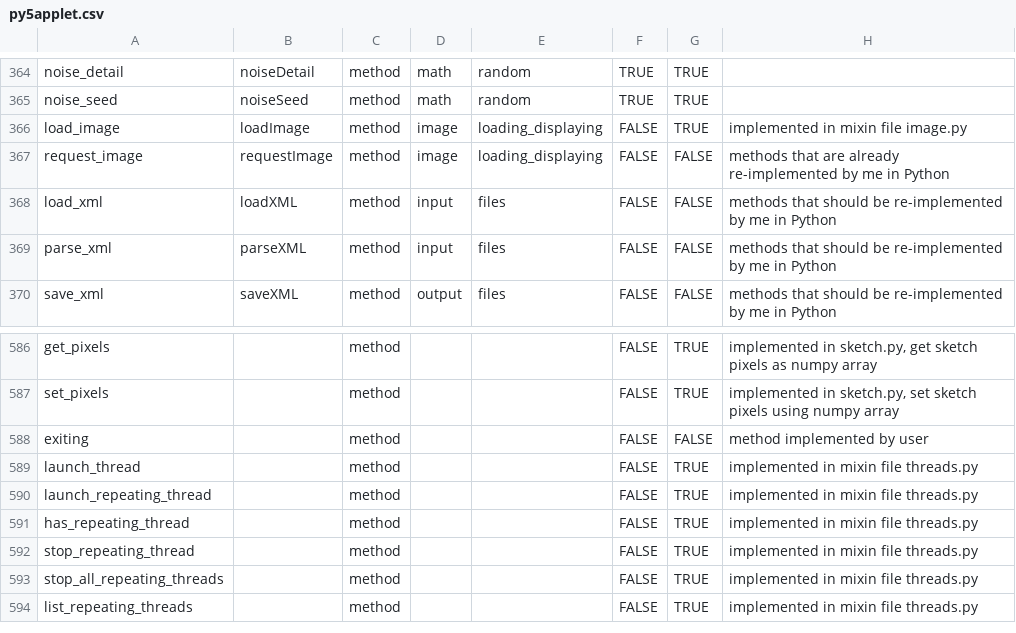
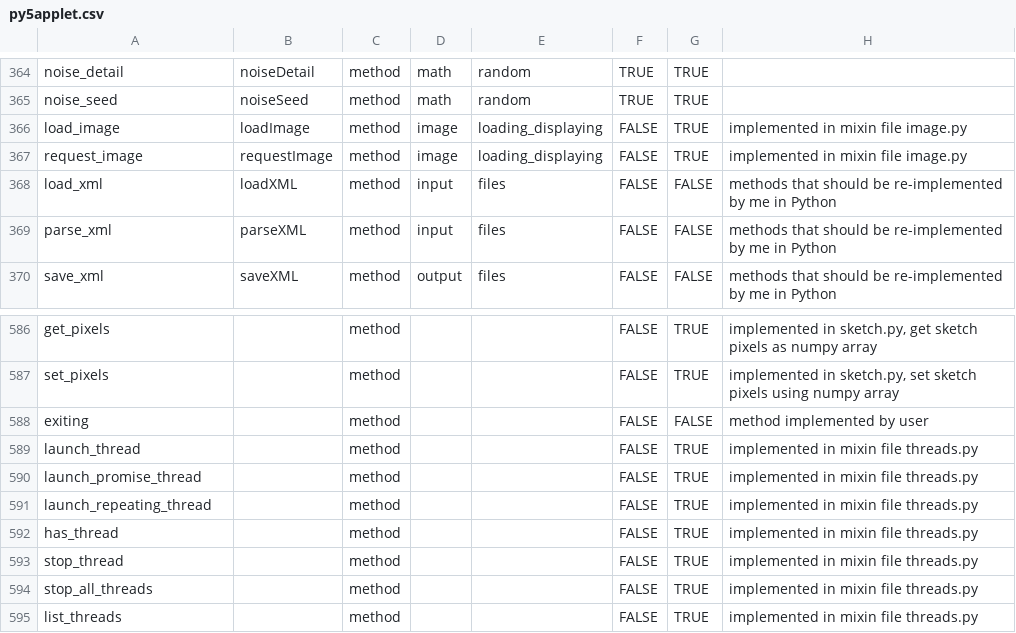
Before and after one commit to py5coding/py5generator, a CSV file: py5_resources/data/py5applet.csv, drawn as a sheet; only a part is shown, gaps mark what is left out.

Commit message:
request_image function

```diff
--- a/py5_resources/data/py5applet.csv
+++ b/py5_resources/data/py5applet.csv
@@ -366,3 +366,3 @@ noise_seed,noiseSeed,method,math,random,TRUE,TRUE,
 load_image,loadImage,method,image,loading_displaying,FALSE,TRUE,implemented in mixin file image.py
-request_image,requestImage,method,image,loading_displaying,FALSE,FALSE,methods that are already re-implemented by me in Python
+request_image,requestImage,method,image,loading_displaying,FALSE,TRUE,implemented in mixin file image.py
 load_xml,loadXML,method,input,files,FALSE,FALSE,methods that should be re-implemented by me in Python
@@ -589,6 +589,7 @@ exiting,,method,,,FALSE,FALSE,method implemented by user
 launch_thread,,method,,,FALSE,TRUE,implemented in mixin file threads.py
+launch_promise_thread,,method,,,FALSE,TRUE,implemented in mixin file threads.py
 launch_repeating_thread,,method,,,FALSE,TRUE,implemented in mixin file threads.py
-has_repeating_thread,,method,,,FALSE,TRUE,implemented in mixin file threads.py
-stop_repeating_thread,,method,,,FALSE,TRUE,implemented in mixin file threads.py
-stop_all_repeating_threads,,method,,,FALSE,TRUE,implemented in mixin file threads.py
-list_repeating_threads,,method,,,FALSE,TRUE,implemented in mixin file threads.py
+has_thread,,method,,,FALSE,TRUE,implemented in mixin file threads.py
+stop_thread,,method,,,FALSE,TRUE,implemented in mixin file threads.py
+stop_all_threads,,method,,,FALSE,TRUE,implemented in mixin file threads.py
+list_threads,,method,,,FALSE,TRUE,implemented in mixin file threads.py
```
Also changed, not shown: 1 other file.
